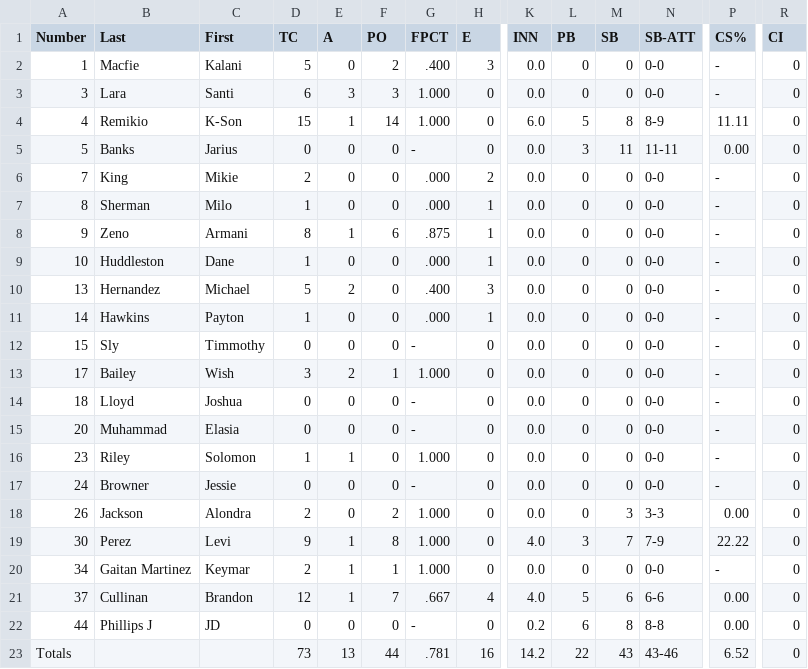
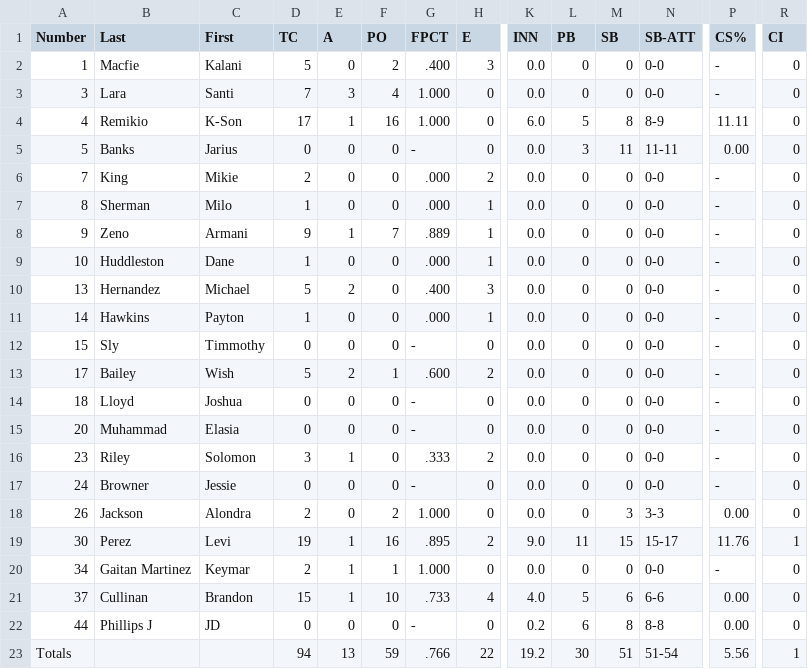
Before and after one commit to NickPDX1980/PMB-Baseball, a CSV file: fielding stats.csv, drawn as a sheet; only a part is shown, gaps mark what is left out; the diff names each change by its address in the sheet, - before the commit and + after, or states it on an @@ line.

```diff
--- a/fielding stats.csv
+++ b/fielding stats.csv
-D3 (TC): 6
+D3 (TC): 7
-F3 (PO): 3
+F3 (PO): 4
-D4 (TC): 15
+D4 (TC): 17
-F4 (PO): 14
+F4 (PO): 16
-D8 (TC): 8
+D8 (TC): 9
-F8 (PO): 6
+F8 (PO): 7
-G8 (FPCT): .875
+G8 (FPCT): .889
-D13 (TC): 3
+D13 (TC): 5
-G13 (FPCT): 1.000
+G13 (FPCT): .600
-H13 (E): 0
+H13 (E): 2
-D16 (TC): 1
+D16 (TC): 3
-G16 (FPCT): 1.000
+G16 (FPCT): .333
-H16 (E): 0
+H16 (E): 2
-D19 (TC): 9
+D19 (TC): 19
-F19 (PO): 8
+F19 (PO): 16
-G19 (FPCT): 1.000
+G19 (FPCT): .895
-H19 (E): 0
+H19 (E): 2
-K19 (INN): 4.0
+K19 (INN): 9.0
-L19 (PB): 3
+L19 (PB): 11
-M19 (SB): 7
+M19 (SB): 15
-N19 (SB-ATT): 7-9
+N19 (SB-ATT): 15-17
-P19 (CS%): 22.22
+P19 (CS%): 11.76
-R19 (CI): 0
+R19 (CI): 1
-D21 (TC): 12
+D21 (TC): 15
-F21 (PO): 7
+F21 (PO): 10
-G21 (FPCT): .667
+G21 (FPCT): .733
-D23 (TC): 73
+D23 (TC): 94
-F23 (PO): 44
+F23 (PO): 59
-G23 (FPCT): .781
+G23 (FPCT): .766
-H23 (E): 16
+H23 (E): 22
-K23 (INN): 14.2
+K23 (INN): 19.2
-L23 (PB): 22
+L23 (PB): 30
-M23 (SB): 43
+M23 (SB): 51
-N23 (SB-ATT): 43-46
+N23 (SB-ATT): 51-54
-P23 (CS%): 6.52
+P23 (CS%): 5.56
-R23 (CI): 0
+R23 (CI): 1
```
Also changed, not shown: batting stats.csv, pitching stats.csv.
